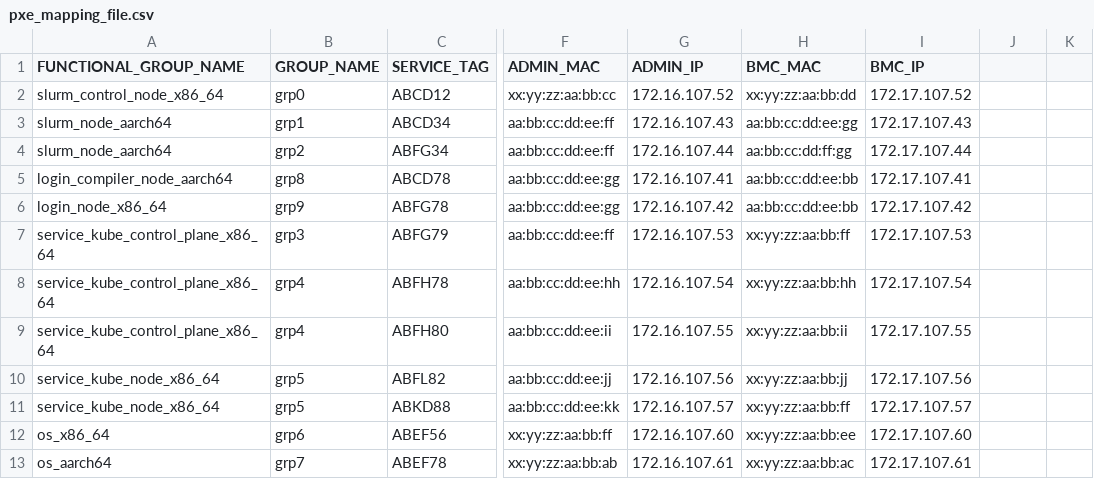
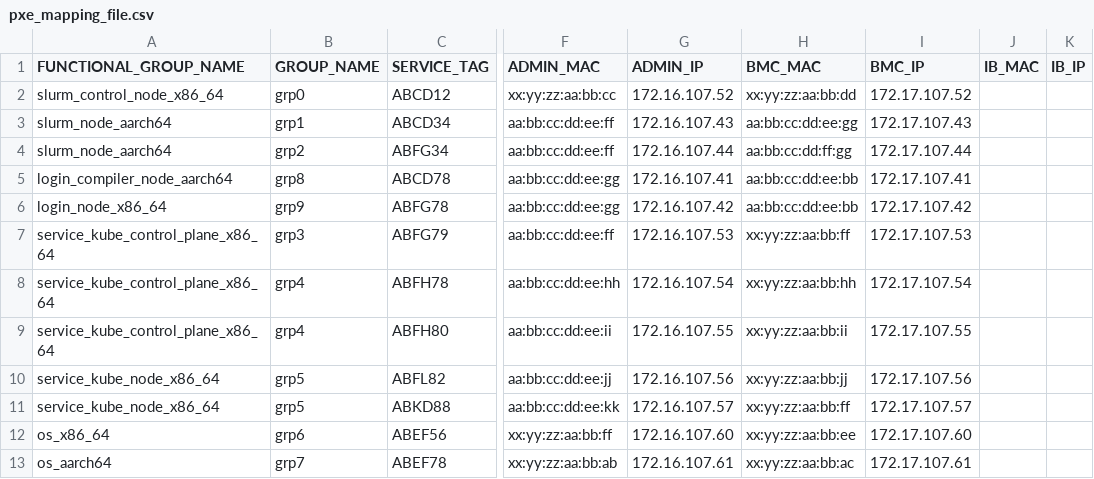
Before and after one commit to Nagachandan-P/omnia, a CSV file: input/pxe_mapping_file.csv, drawn as a sheet; only a part is shown, gaps mark what is left out; the diff names each change by its address in the sheet, - before the commit and + after, or states it on an @@ line.

```diff
--- a/input/pxe_mapping_file.csv
+++ b/input/pxe_mapping_file.csv
-J1: (empty)
+J1: IB_MAC
-K1: (empty)
+K1: IB_IP
```
Also changed, not shown: examples/catalog/mapping_file_software_config/catalog_rhel_aarch64_with_slurm_only_json/pxe_mapping_file.csv, examples/catalog/mapping_file_software_config/catalog_rhel_json/pxe_mapping_file.csv, 15 other files.
